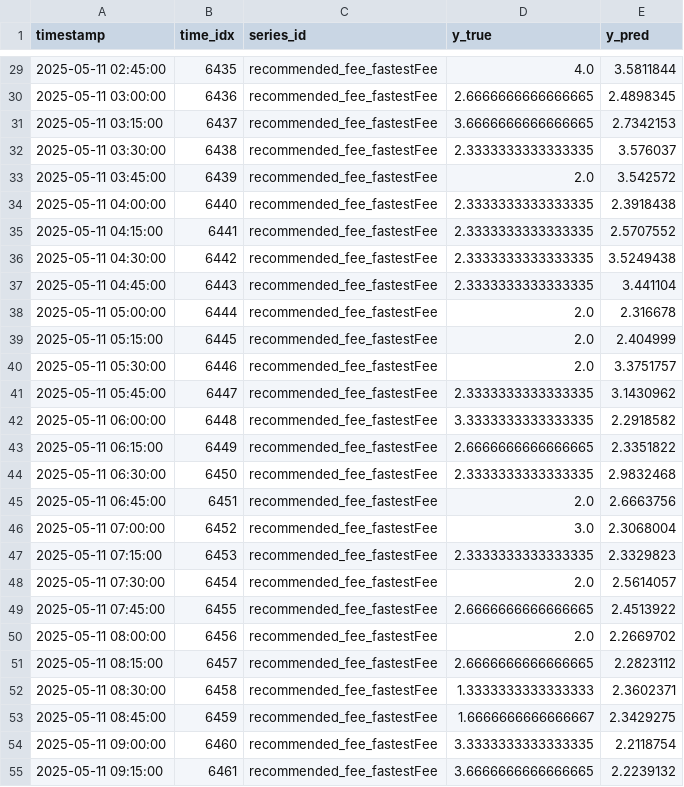
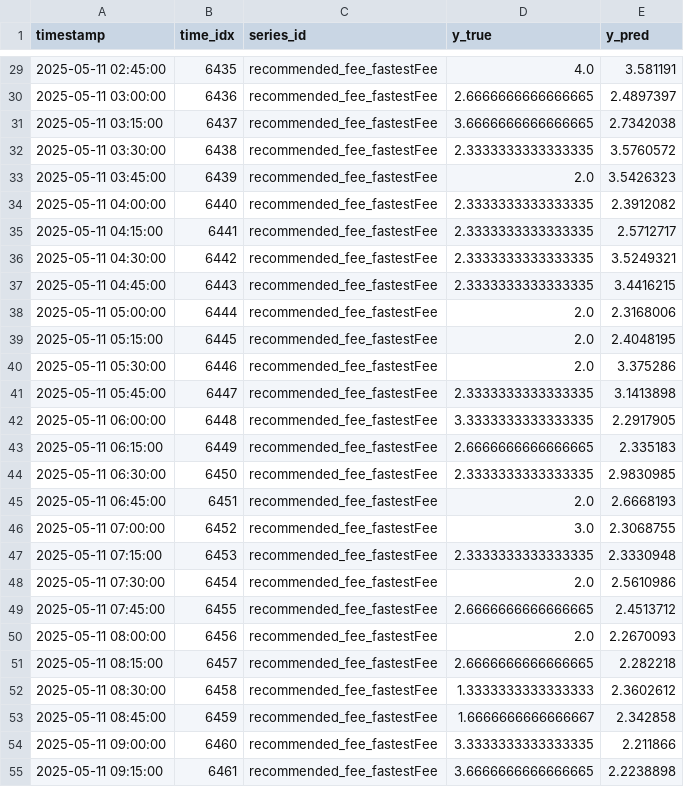
Before and after one commit to UBC-MDS/Capstone_SatCast_Trilemma, a CSV file: results/tables/tft_results.csv, drawn as a sheet; only a part is shown, gaps mark what is left out; the diff covers the shown part only.

```diff
--- a/results/tables/tft_results.csv
+++ b/results/tables/tft_results.csv
@@ -29,27 +29,27 @@ timestamp,time_idx,series_id,y_true,y_pred
-2025-05-11 02:45:00,6435,recommended_fee_fastestFee,4.0,3.5811844
-2025-05-11 03:00:00,6436,recommended_fee_fastestFee,2.6666666666666665,2.4898345
-2025-05-11 03:15:00,6437,recommended_fee_fastestFee,3.6666666666666665,2.7342153
-2025-05-11 03:30:00,6438,recommended_fee_fastestFee,2.3333333333333335,3.576037
-2025-05-11 03:45:00,6439,recommended_fee_fastestFee,2.0,3.542572
-2025-05-11 04:00:00,6440,recommended_fee_fastestFee,2.3333333333333335,2.3918438
-2025-05-11 04:15:00,6441,recommended_fee_fastestFee,2.3333333333333335,2.5707552
-2025-05-11 04:30:00,6442,recommended_fee_fastestFee,2.3333333333333335,3.5249438
-2025-05-11 04:45:00,6443,recommended_fee_fastestFee,2.3333333333333335,3.441104
-2025-05-11 05:00:00,6444,recommended_fee_fastestFee,2.0,2.316678
-2025-05-11 05:15:00,6445,recommended_fee_fastestFee,2.0,2.404999
-2025-05-11 05:30:00,6446,recommended_fee_fastestFee,2.0,3.3751757
-2025-05-11 05:45:00,6447,recommended_fee_fastestFee,2.3333333333333335,3.1430962
-2025-05-11 06:00:00,6448,recommended_fee_fastestFee,3.3333333333333335,2.2918582
-2025-05-11 06:15:00,6449,recommended_fee_fastestFee,2.6666666666666665,2.3351822
-2025-05-11 06:30:00,6450,recommended_fee_fastestFee,2.3333333333333335,2.9832468
-2025-05-11 06:45:00,6451,recommended_fee_fastestFee,2.0,2.6663756
-2025-05-11 07:00:00,6452,recommended_fee_fastestFee,3.0,2.3068004
-2025-05-11 07:15:00,6453,recommended_fee_fastestFee,2.3333333333333335,2.3329823
-2025-05-11 07:30:00,6454,recommended_fee_fastestFee,2.0,2.5614057
-2025-05-11 07:45:00,6455,recommended_fee_fastestFee,2.6666666666666665,2.4513922
-2025-05-11 08:00:00,6456,recommended_fee_fastestFee,2.0,2.2669702
-2025-05-11 08:15:00,6457,recommended_fee_fastestFee,2.6666666666666665,2.2823112
-2025-05-11 08:30:00,6458,recommended_fee_fastestFee,1.3333333333333333,2.3602371
-2025-05-11 08:45:00,6459,recommended_fee_fastestFee,1.6666666666666667,2.3429275
-2025-05-11 09:00:00,6460,recommended_fee_fastestFee,3.3333333333333335,2.2118754
-2025-05-11 09:15:00,6461,recommended_fee_fastestFee,3.6666666666666665,2.2239132
+2025-05-11 02:45:00,6435,recommended_fee_fastestFee,4.0,3.581191
+2025-05-11 03:00:00,6436,recommended_fee_fastestFee,2.6666666666666665,2.4897397
+2025-05-11 03:15:00,6437,recommended_fee_fastestFee,3.6666666666666665,2.7342038
+2025-05-11 03:30:00,6438,recommended_fee_fastestFee,2.3333333333333335,3.5760572
+2025-05-11 03:45:00,6439,recommended_fee_fastestFee,2.0,3.5426323
+2025-05-11 04:00:00,6440,recommended_fee_fastestFee,2.3333333333333335,2.3912082
+2025-05-11 04:15:00,6441,recommended_fee_fastestFee,2.3333333333333335,2.5712717
+2025-05-11 04:30:00,6442,recommended_fee_fastestFee,2.3333333333333335,3.5249321
+2025-05-11 04:45:00,6443,recommended_fee_fastestFee,2.3333333333333335,3.4416215
+2025-05-11 05:00:00,6444,recommended_fee_fastestFee,2.0,2.3168006
+2025-05-11 05:15:00,6445,recommended_fee_fastestFee,2.0,2.4048195
+2025-05-11 05:30:00,6446,recommended_fee_fastestFee,2.0,3.375286
+2025-05-11 05:45:00,6447,recommended_fee_fastestFee,2.3333333333333335,3.1413898
+2025-05-11 06:00:00,6448,recommended_fee_fastestFee,3.3333333333333335,2.2917905
+2025-05-11 06:15:00,6449,recommended_fee_fastestFee,2.6666666666666665,2.335183
+2025-05-11 06:30:00,6450,recommended_fee_fastestFee,2.3333333333333335,2.9830985
+2025-05-11 06:45:00,6451,recommended_fee_fastestFee,2.0,2.6668193
+2025-05-11 07:00:00,6452,recommended_fee_fastestFee,3.0,2.3068755
+2025-05-11 07:15:00,6453,recommended_fee_fastestFee,2.3333333333333335,2.3330948
+2025-05-11 07:30:00,6454,recommended_fee_fastestFee,2.0,2.5610986
+2025-05-11 07:45:00,6455,recommended_fee_fastestFee,2.6666666666666665,2.4513712
+2025-05-11 08:00:00,6456,recommended_fee_fastestFee,2.0,2.2670093
+2025-05-11 08:15:00,6457,recommended_fee_fastestFee,2.6666666666666665,2.282218
+2025-05-11 08:30:00,6458,recommended_fee_fastestFee,1.3333333333333333,2.3602612
+2025-05-11 08:45:00,6459,recommended_fee_fastestFee,1.6666666666666667,2.342858
+2025-05-11 09:00:00,6460,recommended_fee_fastestFee,3.3333333333333335,2.211866
+2025-05-11 09:15:00,6461,recommended_fee_fastestFee,3.6666666666666665,2.2238898
```
Also changed, not shown: 69 edited cells elsewhere in this file, 9 other files.
